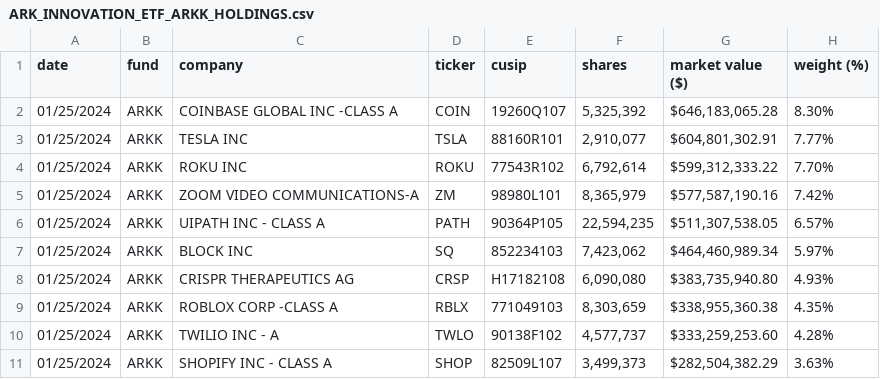
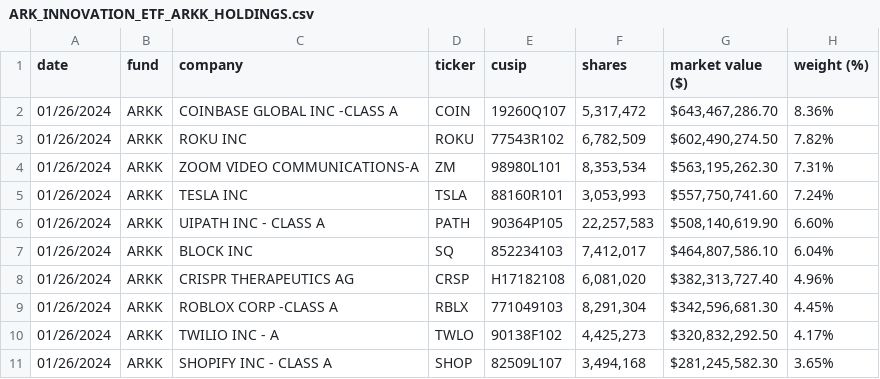
Before and after one commit to tsekityam/ark-funds-flat-data, a CSV file: ARK_INNOVATION_ETF_ARKK_HOLDINGS.csv, drawn as a sheet; only a part is shown; the diff covers the shown part only.

Commit message:
Flat: latest data (2024-01-27T00:18:31.060Z) {   "date": "2024-01-27T00:18:31.060Z",   "files": [     {       "name": "ARK_INNOVATION_ETF_ARKK_HOLDINGS.csv",       "deltaBytes": 0,       "source": "https://ark-funds.com/wp-content/uploads/funds-etf-csv/ARK_INNOVATION_ETF_ARKK_HOLDINGS.csv"     },     {       "name": "raw/ARK_INNOVATION_ETF_ARKK_HOLDINGS.csv",       "deltaBytes": 0,       "source": "https://ark-funds.com/wp-content/uploads/funds-etf-csv/ARK_INNOVATION_ETF_ARKK_HOLDINGS.csv"     }   ] }

```diff
--- a/ARK_INNOVATION_ETF_ARKK_HOLDINGS.csv
+++ b/ARK_INNOVATION_ETF_ARKK_HOLDINGS.csv
@@ -1,11 +1,11 @@
 date,fund,company,ticker,cusip,shares,market value ($),weight (%)
-01/25/2024,ARKK,COINBASE GLOBAL INC -CLASS A,COIN,19260Q107,"5,325,392","$646,183,065.28",8.30%
-01/25/2024,ARKK,TESLA INC,TSLA,88160R101,"2,910,077","$604,801,302.91",7.77%
-01/25/2024,ARKK,ROKU INC,ROKU,77543R102,"6,792,614","$599,312,333.22",7.70%
-01/25/2024,ARKK,ZOOM VIDEO COMMUNICATIONS-A,ZM,98980L101,"8,365,979","$577,587,190.16",7.42%
-01/25/2024,ARKK,UIPATH INC - CLASS A,PATH,90364P105,"22,594,235","$511,307,538.05",6.57%
-01/25/2024,ARKK,BLOCK INC,SQ,852234103,"7,423,062","$464,460,989.34",5.97%
-01/25/2024,ARKK,CRISPR THERAPEUTICS AG,CRSP,H17182108,"6,090,080","$383,735,940.80",4.93%
-01/25/2024,ARKK,ROBLOX CORP -CLASS A,RBLX,771049103,"8,303,659","$338,955,360.38",4.35%
-01/25/2024,ARKK,TWILIO INC - A,TWLO,90138F102,"4,577,737","$333,259,253.60",4.28%
-01/25/2024,ARKK,SHOPIFY INC - CLASS A,SHOP,82509L107,"3,499,373","$282,504,382.29",3.63%
+01/26/2024,ARKK,COINBASE GLOBAL INC -CLASS A,COIN,19260Q107,"5,317,472","$643,467,286.70",8.36%
+01/26/2024,ARKK,ROKU INC,ROKU,77543R102,"6,782,509","$602,490,274.50",7.82%
+01/26/2024,ARKK,ZOOM VIDEO COMMUNICATIONS-A,ZM,98980L101,"8,353,534","$563,195,262.30",7.31%
+01/26/2024,ARKK,TESLA INC,TSLA,88160R101,"3,053,993","$557,750,741.60",7.24%
+01/26/2024,ARKK,UIPATH INC - CLASS A,PATH,90364P105,"22,257,583","$508,140,619.90",6.60%
+01/26/2024,ARKK,BLOCK INC,SQ,852234103,"7,412,017","$464,807,586.10",6.04%
+01/26/2024,ARKK,CRISPR THERAPEUTICS AG,CRSP,H17182108,"6,081,020","$382,313,727.40",4.96%
+01/26/2024,ARKK,ROBLOX CORP -CLASS A,RBLX,771049103,"8,291,304","$342,596,681.30",4.45%
+01/26/2024,ARKK,TWILIO INC - A,TWLO,90138F102,"4,425,273","$320,832,292.50",4.17%
+01/26/2024,ARKK,SHOPIFY INC - CLASS A,SHOP,82509L107,"3,494,168","$281,245,582.30",3.65%
```
Also changed, not shown: 3 added rows, 3 removed rows and 82 edited cells elsewhere in this file, raw/ARK_INNOVATION_ETF_ARKK_HOLDINGS.csv.
